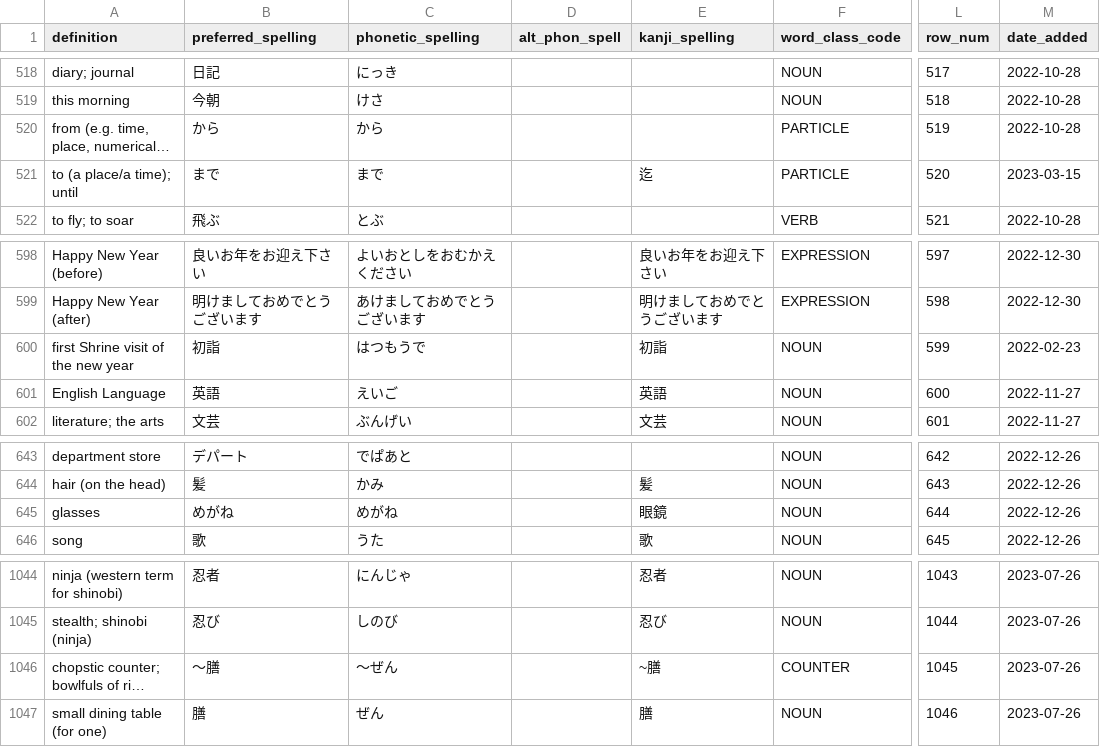
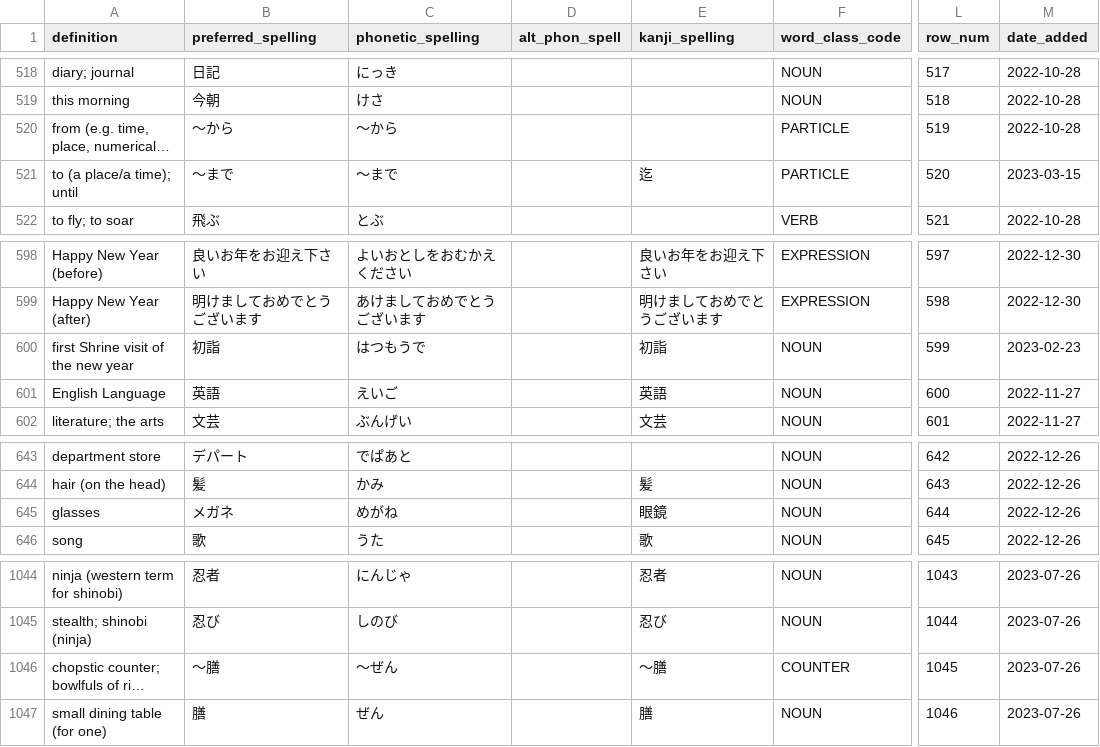
Before and after one commit to paploo/goi, a CSV file: files/vocabulary/google_sheet.csv, drawn as a sheet; only a part is shown, gaps mark what is left out; long unchanged cells end in …; the diff names each change by its address in the sheet, - before the commit and + after, or states it on an @@ line.

Commit message:
A few minor vocabulary fixes

```diff
--- a/files/vocabulary/google_sheet.csv
+++ b/files/vocabulary/google_sheet.csv
-B520 (preferred_spelling): から
+B520 (preferred_spelling): 〜から
-C520 (phonetic_spelling): から
+C520 (phonetic_spelling): 〜から
-B521 (preferred_spelling): まで
+B521 (preferred_spelling): 〜まで
-C521 (phonetic_spelling): まで
+C521 (phonetic_spelling): 〜まで
-M600 (date_added): 2022-02-23
+M600 (date_added): 2023-02-23
-B645 (preferred_spelling): めがね
+B645 (preferred_spelling): メガネ
-E1046 (kanji_spelling): ~膳
+E1046 (kanji_spelling): 〜膳
```
Also changed, not shown: files/vocabulary/anki.csv, files/日本語 Vocab - Vocab.csv, 1 other file.
